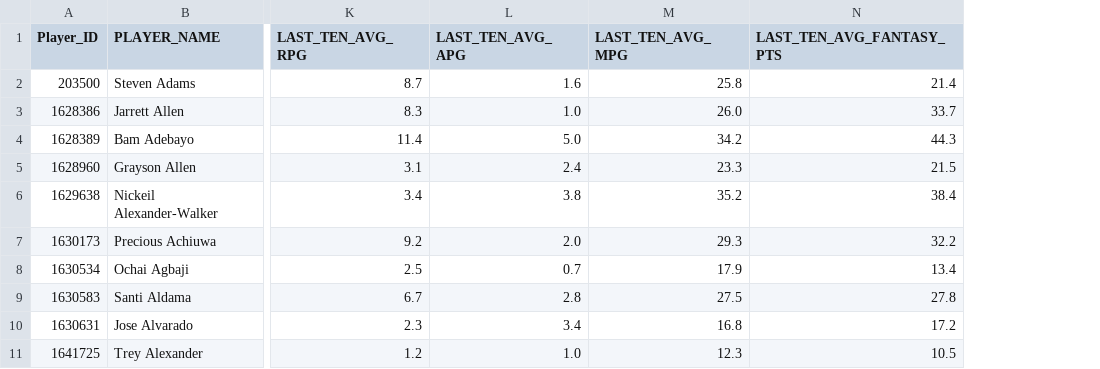
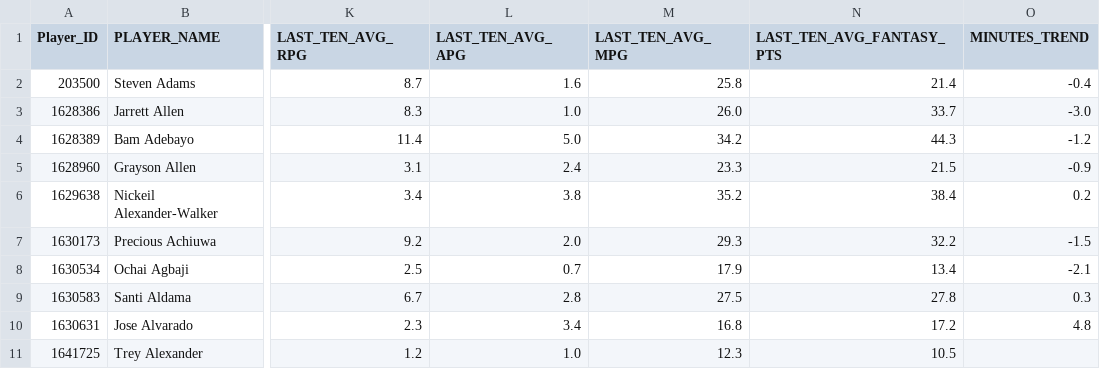
Before and after one commit to paunfa/pandas-pick-and-roll, a CSV file: data/processed/player_recent_production.csv, drawn as a sheet; only a part is shown, gaps mark what is left out; the diff names each change by its address in the sheet, - before the commit and + after, or states it on an @@ line.

Commit message:
Added minutes trend feature (#2)

```diff
--- a/data/processed/player_recent_production.csv
+++ b/data/processed/player_recent_production.csv
+column O (MINUTES_TREND), rows 2-10: -0.4 | -3.0 | -1.2 | -0.9 | 0.2 | -1.5 | -2.1 | 0.3 | 4.8
```
Also changed, not shown: 1 other file.
